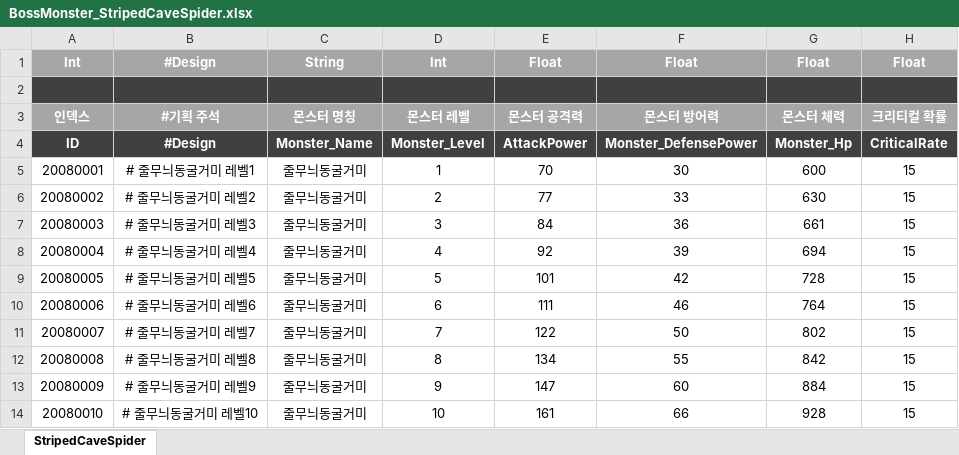
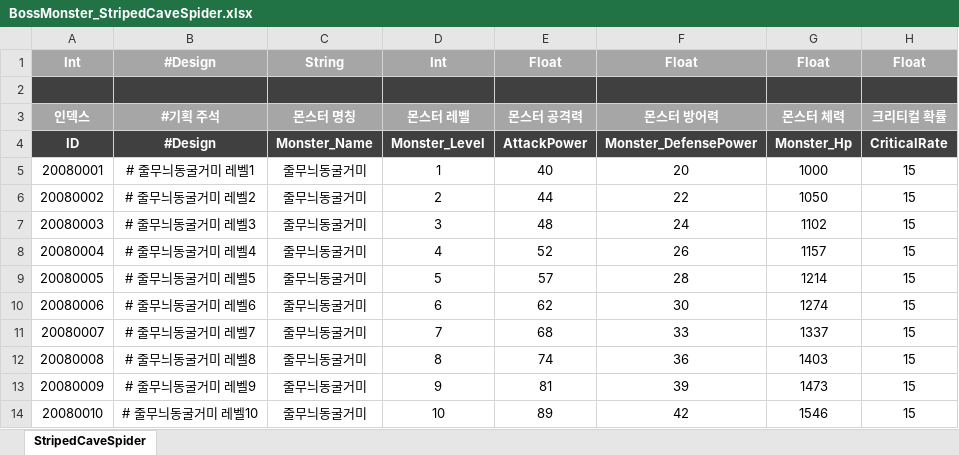
Before and after one commit to stayr8/Chain_Of_Heroes, an Excel workbook: Chain.of.Heroes/Tools/done/몬스터/BossMonster_StripedCaveSpider.xlsx, sheet StripedCaveSpider, drawn as a sheet; only a part is shown; values as stored, in another font and other column widths than the file's, no borders; the diff covers the shown part only; the diff names each change by its address in the sheet, - before the commit and + after, or states it on an @@ line.

```diff
--- a/Chain.of.Heroes/Tools/done/몬스터/BossMonster_StripedCaveSpider.xlsx (sheet StripedCaveSpider)
+++ b/Chain.of.Heroes/Tools/done/몬스터/BossMonster_StripedCaveSpider.xlsx (sheet StripedCaveSpider)
-E5: 70
+E5: 40
-F5: 30
+F5: 20
-G5: 600
+G5: 1000
-E6: 77
+E6: 44
-F6: 33
+F6: 22
-G6: 630
+G6: 1050
-E7: 84
+E7: 48
-F7: 36
+F7: 24
-G7: 661
+G7: 1102
-E8: 92
+E8: 52
-F8: 39
+F8: 26
-G8: 694
+G8: 1157
-E9: 101
+E9: 57
-F9: 42
+F9: 28
-G9: 728
+G9: 1214
-E10: 111
+E10: 62
-F10: 46
+F10: 30
-G10: 764
+G10: 1274
-E11: 122
+E11: 68
-F11: 50
+F11: 33
-G11: 802
+G11: 1337
-E12: 134
+E12: 74
-F12: 55
+F12: 36
-G12: 842
+G12: 1403
-E13: 147
+E13: 81
-F13: 60
+F13: 39
-G13: 884
+G13: 1473
-E14: 161
+E14: 89
-F14: 66
+F14: 42
-G14: 928
+G14: 1546
```
Also changed, not shown: 90 edited cells elsewhere in this sheet, Chain.of.Heroes/Tools/done/몬스터/BossMonster_Dragon.xlsx, Chain.of.Heroes/Tools/done/몬스터/BossMonster_GoblinLoad.xlsx, 56 other files.
